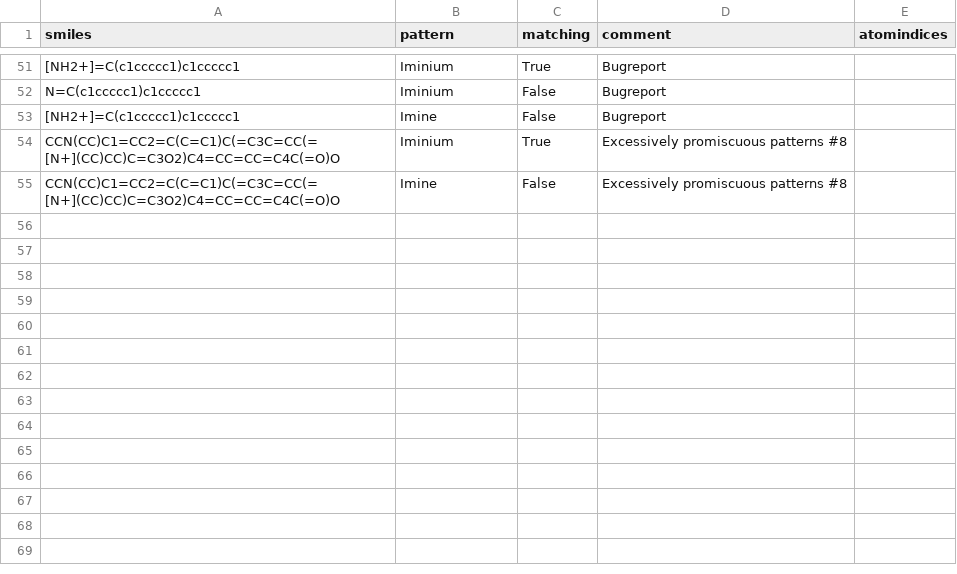
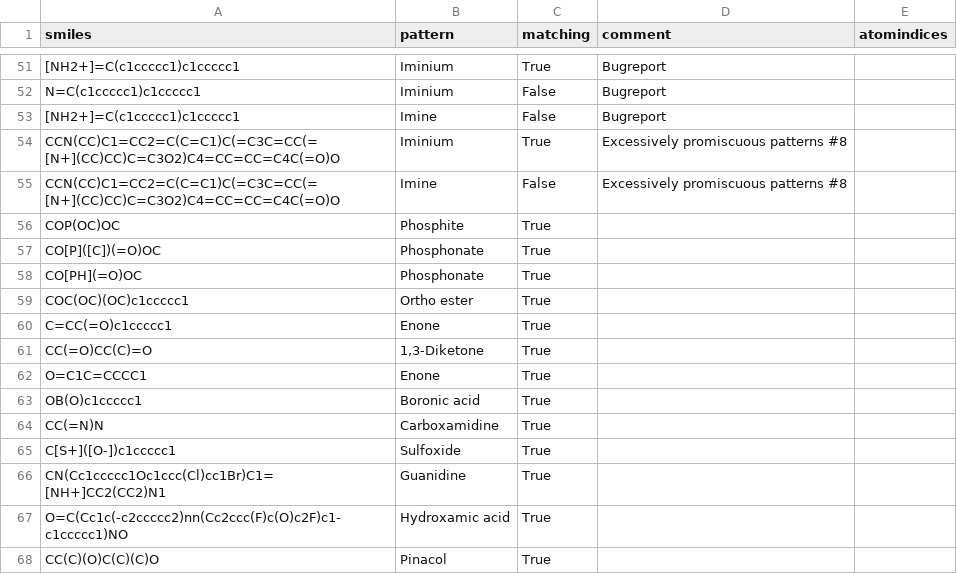
Before and after one commit to torbengutermuth/SmartChemist, a CSV file: smarts/test_molecules_file.csv, drawn as a sheet; only a part is shown, gaps mark what is left out; the diff names each change by its address in the sheet, - before the commit and + after, or states it on an @@ line.

Commit message:
Beta feedback revised
    - Went through all the feedback in the db again and addet testcases
      for it
    - Improved/added some patterns along the way
    - Improved the testing

```diff
--- a/smarts/test_molecules_file.csv
+++ b/smarts/test_molecules_file.csv
+row 56: COP(OC)OC | Phosphite | True
+row 57: CO[P]([C])(=O)OC | Phosphonate | True
+row 58: CO[PH](=O)OC | Phosphonate | True
+row 59: COC(OC)(OC)c1ccccc1 | Ortho ester | True
+row 60: C=CC(=O)c1ccccc1 | Enone | True
+row 61: CC(=O)CC(C)=O | 1,3-Diketone | True
+row 62: O=C1C=CCCC1 | Enone | True
+row 63: OB(O)c1ccccc1 | Boronic acid | True
+row 64: CC(=N)N | Carboxamidine | True
+row 65: C[S+]([O-])c1ccccc1 | Sulfoxide | True
+row 66: CN(Cc1ccccc1Oc1ccc(Cl)cc1Br)C1=[NH+]CC2(CC2)N1 | Guanidine | True
+row 67: O=C(Cc1c(-c2ccccc2)nn(Cc2ccc(F)c(O)c2F)c1-c1ccccc1)NO | Hydroxamic acid | True
+row 68: CC(C)(O)C(C)(C)O | Pinacol | True
```
Also changed, not shown: smarts/biologicals.csv, smarts/functional_groups.csv, 2 other files.
